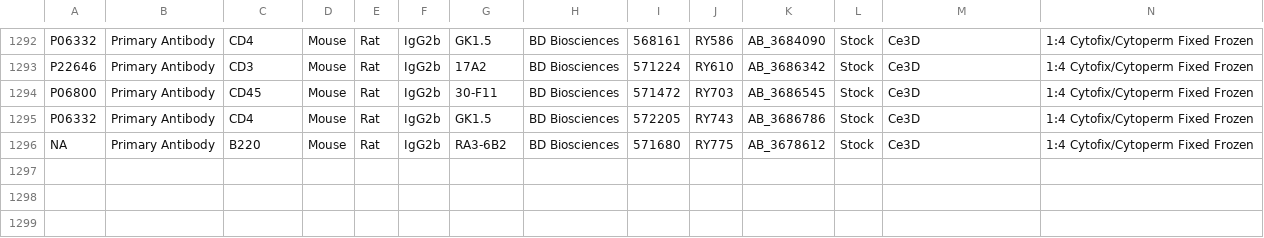
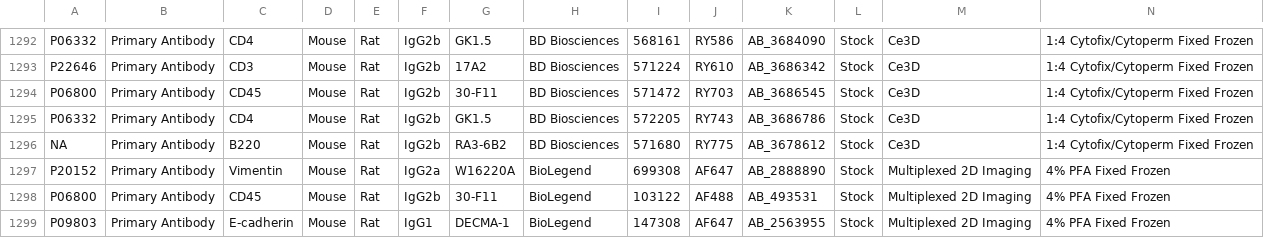
Before and after one commit to IBEXImagingCommunity/ibex_imaging_knowledge_base, a CSV file: data/reagent_resources.csv, drawn as a sheet; only a part is shown, gaps mark what is left out; rows hold the shown columns only; the diff names each change by its address in the sheet, - before the commit and + after, or states it on an @@ line.

```diff
--- a/data/reagent_resources.csv
+++ b/data/reagent_resources.csv
+row 1297: P20152 | Primary Antibody | Vimentin | Mouse | Rat | IgG2a | W16220A | BioLegend | 699308 | AF647 | AB_2888890 | Stock | Multiplexed 2D Imaging | 4% PFA Fixed Frozen
+row 1298: P06800 | Primary Antibody | CD45 | Mouse | Rat | IgG2b | 30-F11 | BioLegend | 103122 | AF488 | AB_493531 | Stock | Multiplexed 2D Imaging | 4% PFA Fixed Frozen
+row 1299: P09803 | Primary Antibody | E-cadherin | Mouse | Rat | IgG1 | DECMA-1 | BioLegend | 147308 | AF647 | AB_2563955 | Stock | Multiplexed 2D Imaging | 4% PFA Fixed Frozen
```
Also changed, not shown: 8 other files.
